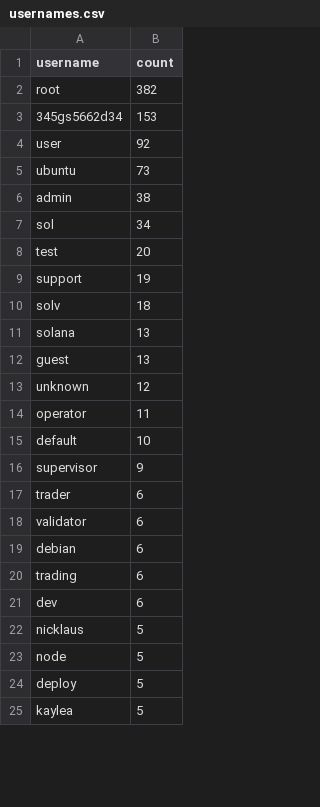
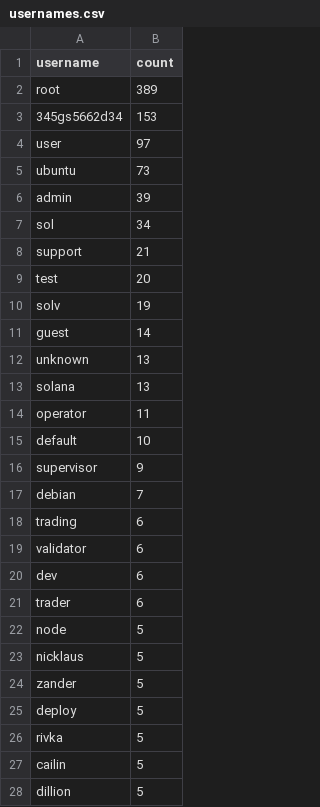
Before and after one commit to Prabhath-de/cowrie-analysis, a CSV file: csv/usernames.csv, drawn as a sheet; only a part is shown; the shorter side is filled out with more unchanged rows; the diff covers the shown part only.

```diff
--- a/csv/usernames.csv
+++ b/csv/usernames.csv
@@ -1,14 +1,14 @@
 username,count
-root,382
+root,389
 345gs5662d34,153
-user,92
+user,97
 ubuntu,73
-admin,38
+admin,39
 sol,34
+support,21
 test,20
-support,19
-solv,18
+solv,19
+guest,14
+unknown,13
 solana,13
-guest,13
-unknown,12
 operator,11
@@ -16,9 +16,13 @@ default,10
 supervisor,9
+debian,7
+trading,6
+validator,6
+dev,6
 trader,6
-validator,6
-debian,6
-trading,6
-dev,6
+node,5
 nicklaus,5
-node,5
+zander,5
 deploy,5
+rivka,5
+cailin,5
+dillion,5
```
Also changed, not shown: 1 added row, 64 moved rows and 1 edited cell elsewhere in this file, csv/all_logs.csv, csv/countries.csv, 6 other files.
